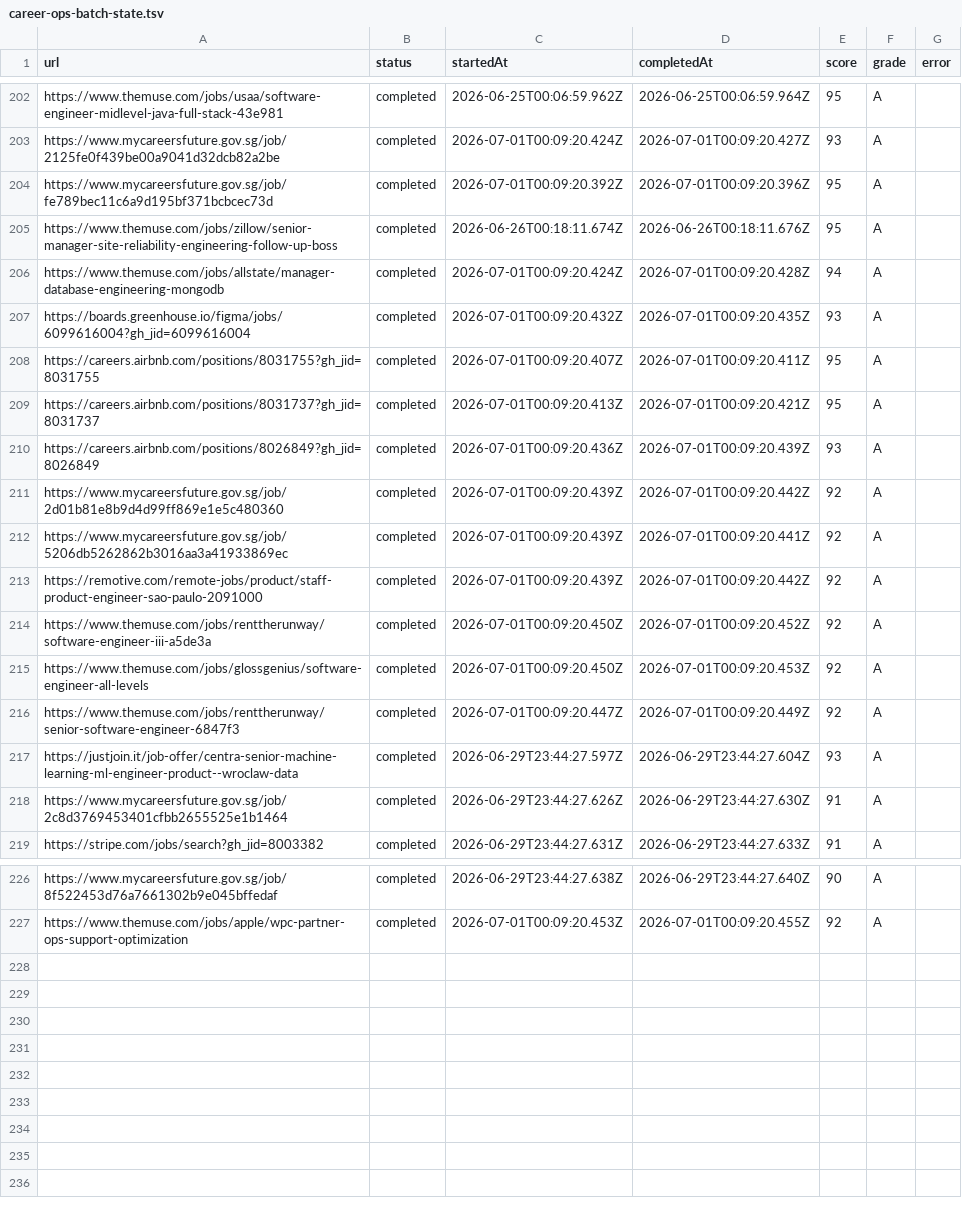
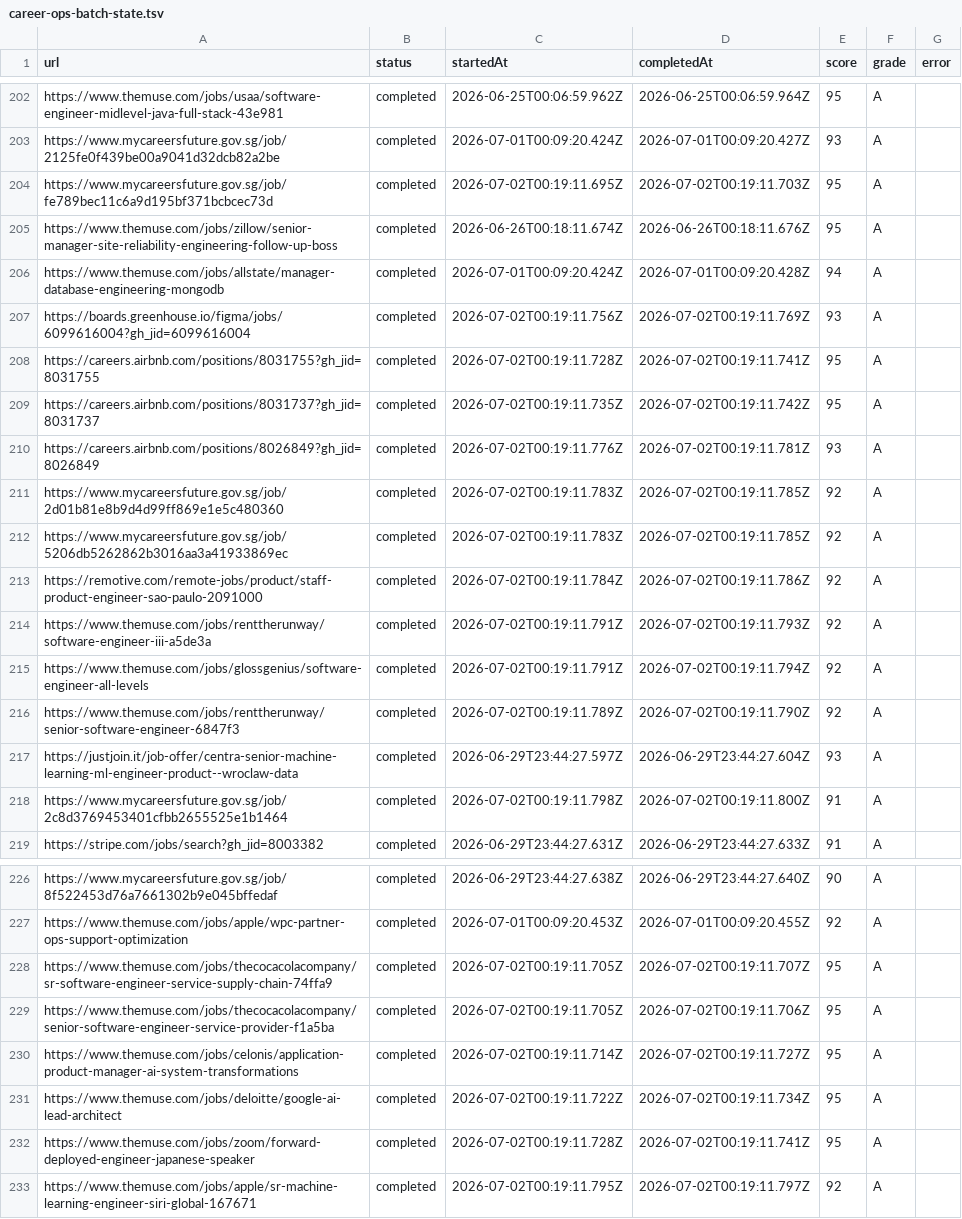
Before and after one commit to Yu-0312/cv-app, a TSV file: tooling/data/career-ops-batch-state.tsv, drawn as a sheet; only a part is shown, gaps mark what is left out; the diff covers the shown part only.

```diff
--- a/tooling/data/career-ops-batch-state.tsv
+++ b/tooling/data/career-ops-batch-state.tsv
@@ -203,17 +203,17 @@ https://www.themuse.com/jobs/usaa/software-engineer-midlevel-java-full-stack-43e
 https://www.mycareersfuture.gov.sg/job/2125fe0f439be00a9041d32dcb82a2be	completed	2026-07-01T00:09:20.424Z	2026-07-01T00:09:20.427Z	93	A	
-https://www.mycareersfuture.gov.sg/job/fe789bec11c6a9d195bf371bcbcec73d	completed	2026-07-01T00:09:20.392Z	2026-07-01T00:09:20.396Z	95	A	
+https://www.mycareersfuture.gov.sg/job/fe789bec11c6a9d195bf371bcbcec73d	completed	2026-07-02T00:19:11.695Z	2026-07-02T00:19:11.703Z	95	A	
 https://www.themuse.com/jobs/zillow/senior-manager-site-reliability-engineering-follow-up-boss	completed	2026-06-26T00:18:11.674Z	2026-06-26T00:18:11.676Z	95	A	
 https://www.themuse.com/jobs/allstate/manager-database-engineering-mongodb	completed	2026-07-01T00:09:20.424Z	2026-07-01T00:09:20.428Z	94	A	
-https://boards.greenhouse.io/figma/jobs/6099616004?gh_jid=6099616004	completed	2026-07-01T00:09:20.432Z	2026-07-01T00:09:20.435Z	93	A	
-https://careers.airbnb.com/positions/8031755?gh_jid=8031755	completed	2026-07-01T00:09:20.407Z	2026-07-01T00:09:20.411Z	95	A	
-https://careers.airbnb.com/positions/8031737?gh_jid=8031737	completed	2026-07-01T00:09:20.413Z	2026-07-01T00:09:20.421Z	95	A	
-https://careers.airbnb.com/positions/8026849?gh_jid=8026849	completed	2026-07-01T00:09:20.436Z	2026-07-01T00:09:20.439Z	93	A	
-https://www.mycareersfuture.gov.sg/job/2d01b81e8b9d4d99ff869e1e5c480360	completed	2026-07-01T00:09:20.439Z	2026-07-01T00:09:20.442Z	92	A	
-https://www.mycareersfuture.gov.sg/job/5206db5262862b3016aa3a41933869ec	completed	2026-07-01T00:09:20.439Z	2026-07-01T00:09:20.441Z	92	A	
-https://remotive.com/remote-jobs/product/staff-product-engineer-sao-paulo-2091000	completed	2026-07-01T00:09:20.439Z	2026-07-01T00:09:20.442Z	92	A	
-https://www.themuse.com/jobs/renttherunway/software-engineer-iii-a5de3a	completed	2026-07-01T00:09:20.450Z	2026-07-01T00:09:20.452Z	92	A	
-https://www.themuse.com/jobs/glossgenius/software-engineer-all-levels	completed	2026-07-01T00:09:20.450Z	2026-07-01T00:09:20.453Z	92	A	
-https://www.themuse.com/jobs/renttherunway/senior-software-engineer-6847f3	completed	2026-07-01T00:09:20.447Z	2026-07-01T00:09:20.449Z	92	A	
+https://boards.greenhouse.io/figma/jobs/6099616004?gh_jid=6099616004	completed	2026-07-02T00:19:11.756Z	2026-07-02T00:19:11.769Z	93	A	
+https://careers.airbnb.com/positions/8031755?gh_jid=8031755	completed	2026-07-02T00:19:11.728Z	2026-07-02T00:19:11.741Z	95	A	
+https://careers.airbnb.com/positions/8031737?gh_jid=8031737	completed	2026-07-02T00:19:11.735Z	2026-07-02T00:19:11.742Z	95	A	
+https://careers.airbnb.com/positions/8026849?gh_jid=8026849	completed	2026-07-02T00:19:11.776Z	2026-07-02T00:19:11.781Z	93	A	
+https://www.mycareersfuture.gov.sg/job/2d01b81e8b9d4d99ff869e1e5c480360	completed	2026-07-02T00:19:11.783Z	2026-07-02T00:19:11.785Z	92	A	
+https://www.mycareersfuture.gov.sg/job/5206db5262862b3016aa3a41933869ec	completed	2026-07-02T00:19:11.783Z	2026-07-02T00:19:11.785Z	92	A	
+https://remotive.com/remote-jobs/product/staff-product-engineer-sao-paulo-2091000	completed	2026-07-02T00:19:11.784Z	2026-07-02T00:19:11.786Z	92	A	
+https://www.themuse.com/jobs/renttherunway/software-engineer-iii-a5de3a	completed	2026-07-02T00:19:11.791Z	2026-07-02T00:19:11.793Z	92	A	
+https://www.themuse.com/jobs/glossgenius/software-engineer-all-levels	completed	2026-07-02T00:19:11.791Z	2026-07-02T00:19:11.794Z	92	A	
+https://www.themuse.com/jobs/renttherunway/senior-software-engineer-6847f3	completed	2026-07-02T00:19:11.789Z	2026-07-02T00:19:11.790Z	92	A	
 https://justjoin.it/job-offer/centra-senior-machine-learning-ml-engineer-product--wroclaw-data	completed	2026-06-29T23:44:27.597Z	2026-06-29T23:44:27.604Z	93	A	
-https://www.mycareersfuture.gov.sg/job/2c8d3769453401cfbb2655525e1b1464	completed	2026-06-29T23:44:27.626Z	2026-06-29T23:44:27.630Z	91	A	
+https://www.mycareersfuture.gov.sg/job/2c8d3769453401cfbb2655525e1b1464	completed	2026-07-02T00:19:11.798Z	2026-07-02T00:19:11.800Z	91	A	
 https://stripe.com/jobs/search?gh_jid=8003382	completed	2026-06-29T23:44:27.631Z	2026-06-29T23:44:27.633Z	91	A	
@@ -227 +227,7 @@ https://www.mycareersfuture.gov.sg/job/8f522453d76a7661302b9e045bffedaf	complete
 https://www.themuse.com/jobs/apple/wpc-partner-ops-support-optimization	completed	2026-07-01T00:09:20.453Z	2026-07-01T00:09:20.455Z	92	A	
+https://www.themuse.com/jobs/thecocacolacompany/sr-software-engineer-service-supply-chain-74ffa9	completed	2026-07-02T00:19:11.705Z	2026-07-02T00:19:11.707Z	95	A	
+https://www.themuse.com/jobs/thecocacolacompany/senior-software-engineer-service-provider-f1a5ba	completed	2026-07-02T00:19:11.705Z	2026-07-02T00:19:11.706Z	95	A	
+https://www.themuse.com/jobs/celonis/application-product-manager-ai-system-transformations	completed	2026-07-02T00:19:11.714Z	2026-07-02T00:19:11.727Z	95	A	
+https://www.themuse.com/jobs/deloitte/google-ai-lead-architect	completed	2026-07-02T00:19:11.722Z	2026-07-02T00:19:11.734Z	95	A	
+https://www.themuse.com/jobs/zoom/forward-deployed-engineer-japanese-speaker	completed	2026-07-02T00:19:11.728Z	2026-07-02T00:19:11.741Z	95	A	
+https://www.themuse.com/jobs/apple/sr-machine-learning-engineer-siri-global-167671	completed	2026-07-02T00:19:11.795Z	2026-07-02T00:19:11.797Z	92	A	
```
Also changed, not shown: 64 edited cells elsewhere in this file, 33 other files.
